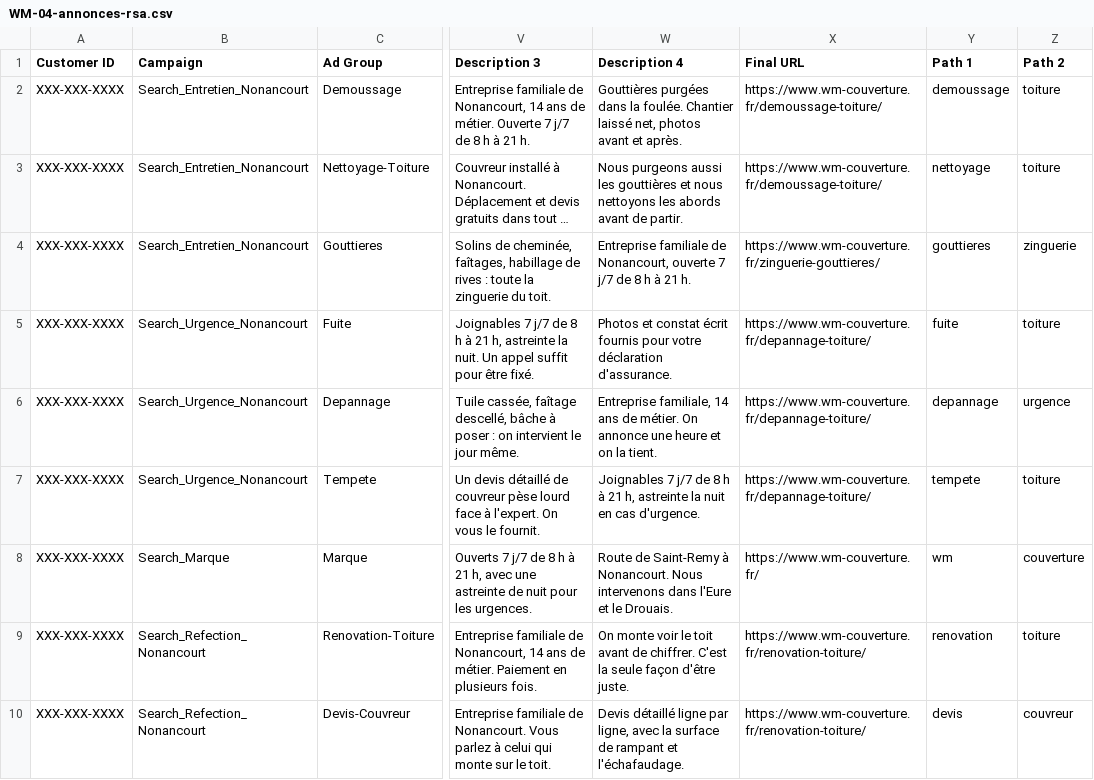
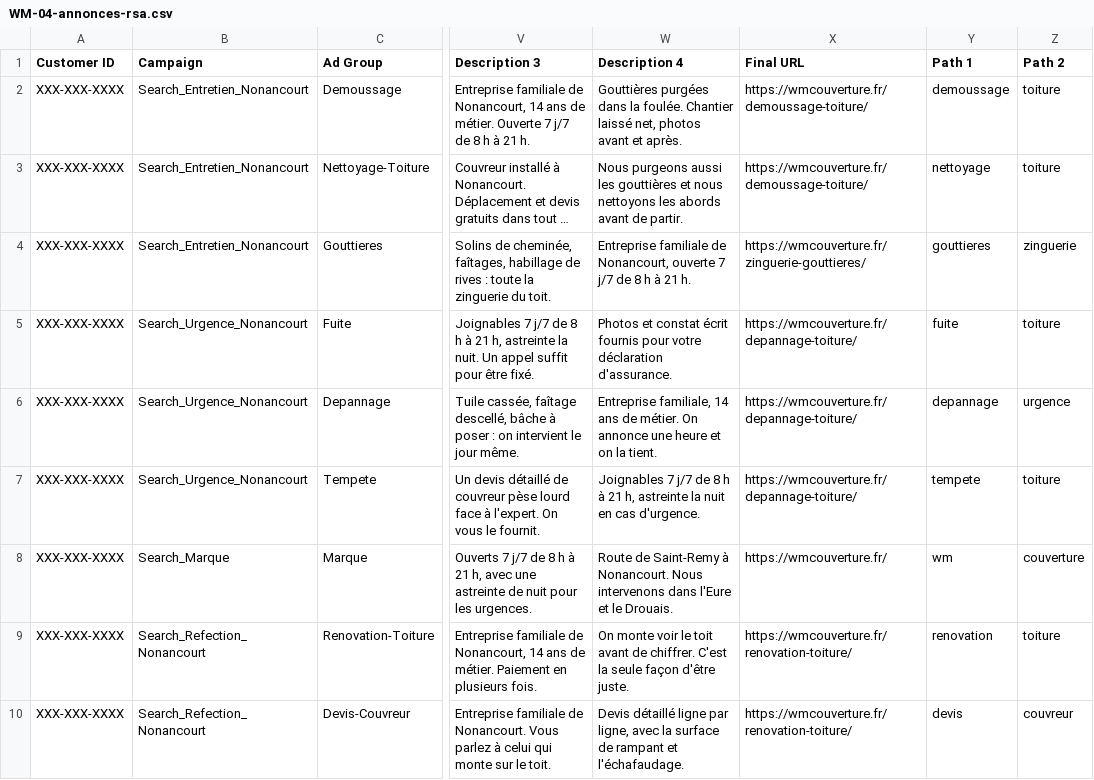
Before and after one commit to netfox-agency/mirauxwesley, a CSV file: ads-import/WM-04-annonces-rsa.csv, drawn as a sheet; only a part is shown, gaps mark what is left out; long unchanged cells end in …; the diff names each change by its address in the sheet, - before the commit and + after, or states it on an @@ line.

```diff
--- a/ads-import/WM-04-annonces-rsa.csv
+++ b/ads-import/WM-04-annonces-rsa.csv
-X2:X3 (Final URL): https://www.wm-couverture.fr/demoussage-toiture/
+X2:X3 (Final URL): https://wmcouverture.fr/demoussage-toiture/
-X4 (Final URL): https://www.wm-couverture.fr/zinguerie-gouttieres/
+X4 (Final URL): https://wmcouverture.fr/zinguerie-gouttieres/
-X5:X7 (Final URL): https://www.wm-couverture.fr/depannage-toiture/
+X5:X7 (Final URL): https://wmcouverture.fr/depannage-toiture/
-X8 (Final URL): https://www.wm-couverture.fr/
+X8 (Final URL): https://wmcouverture.fr/
-X9:X10 (Final URL): https://www.wm-couverture.fr/renovation-toiture/
+X9:X10 (Final URL): https://wmcouverture.fr/renovation-toiture/
```
Also changed, not shown: 42 other files.
